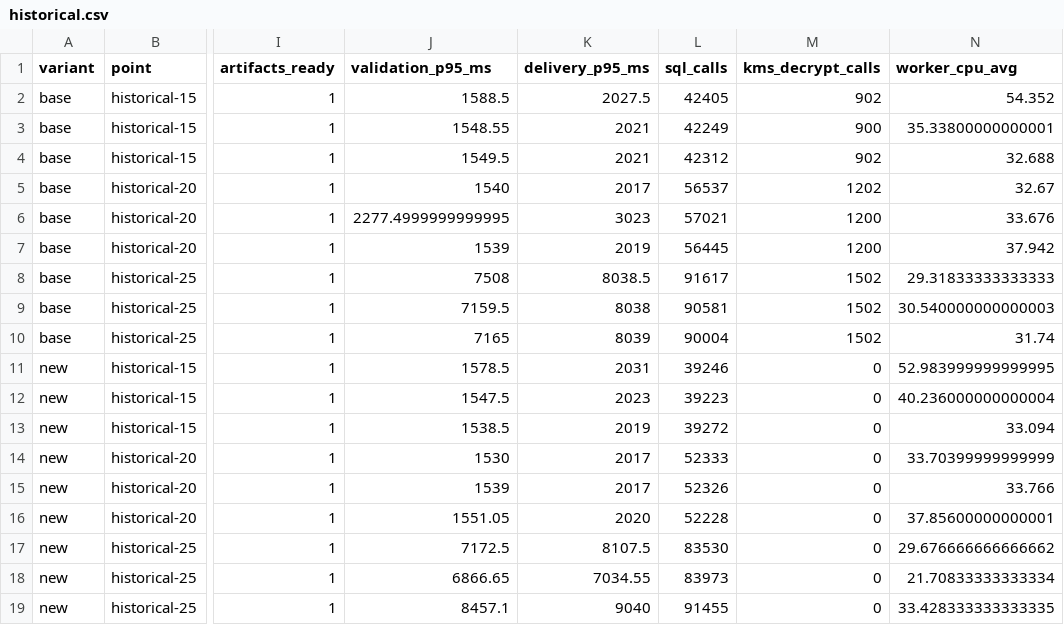
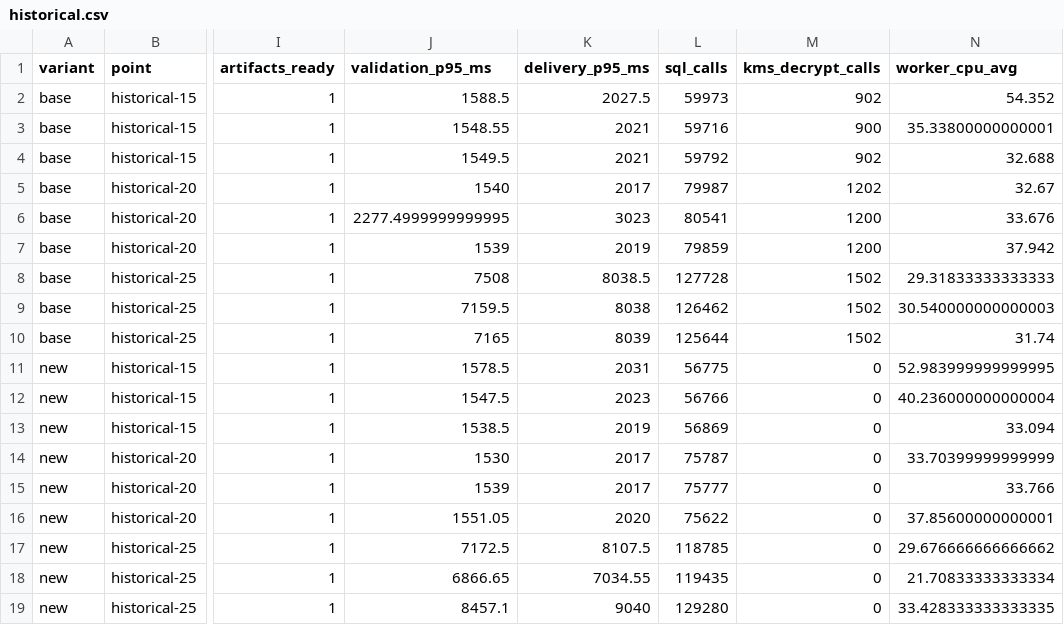
Before and after one commit to CarlosPavajeau/cetus, a CSV file: bench/evidence/2026-10-27-worker/historical.csv, drawn as a sheet; only a part is shown, gaps mark what is left out; the diff names each change by its address in the sheet, - before the commit and + after, or states it on an @@ line.

```diff
--- a/bench/evidence/2026-10-27-worker/historical.csv
+++ b/bench/evidence/2026-10-27-worker/historical.csv
-L2 (sql_calls): 42405
+L2 (sql_calls): 59973
-L3 (sql_calls): 42249
+L3 (sql_calls): 59716
-L4 (sql_calls): 42312
+L4 (sql_calls): 59792
-L5 (sql_calls): 56537
+L5 (sql_calls): 79987
-L6 (sql_calls): 57021
+L6 (sql_calls): 80541
-L7 (sql_calls): 56445
+L7 (sql_calls): 79859
-L8 (sql_calls): 91617
+L8 (sql_calls): 127728
-L9 (sql_calls): 90581
+L9 (sql_calls): 126462
-L10 (sql_calls): 90004
+L10 (sql_calls): 125644
-L11 (sql_calls): 39246
+L11 (sql_calls): 56775
-L12 (sql_calls): 39223
+L12 (sql_calls): 56766
-L13 (sql_calls): 39272
+L13 (sql_calls): 56869
-L14 (sql_calls): 52333
+L14 (sql_calls): 75787
-L15 (sql_calls): 52326
+L15 (sql_calls): 75777
-L16 (sql_calls): 52228
+L16 (sql_calls): 75622
-L17 (sql_calls): 83530
+L17 (sql_calls): 118785
-L18 (sql_calls): 83973
+L18 (sql_calls): 119435
-L19 (sql_calls): 91455
+L19 (sql_calls): 129280
```
Also changed, not shown: bench/evidence/2026-10-27-worker/caches.csv, bench/evidence/2026-10-27-worker/curve.csv, 8 other files.
